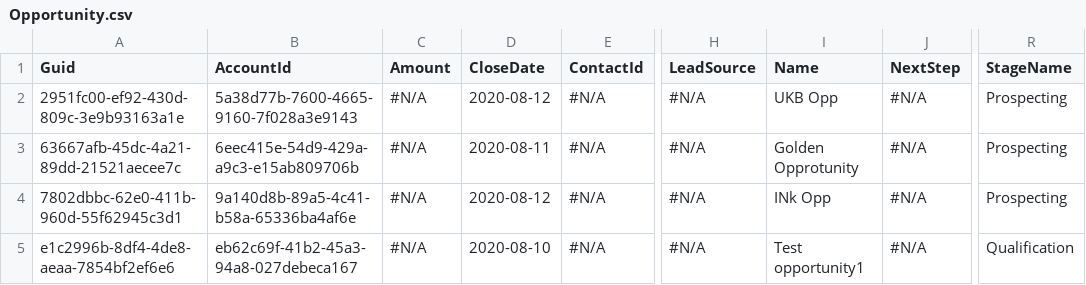
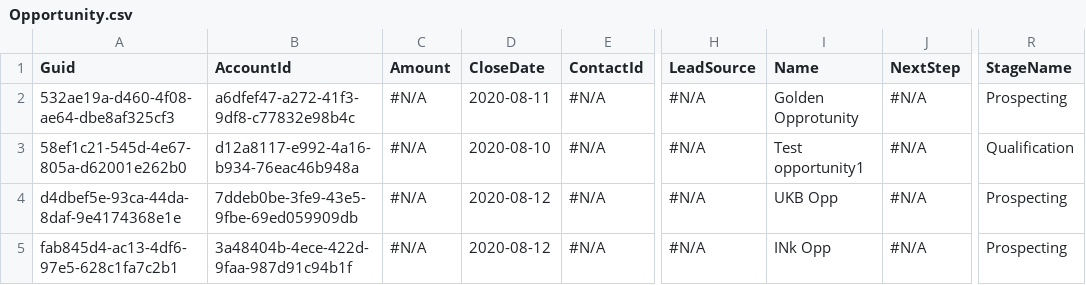
Before and after one commit to Prodlymoover/CPQTest15, a CSV file: Opportunity.csv, drawn as a sheet; only a part is shown, gaps mark what is left out; the diff names each change by its address in the sheet, - before the commit and + after, or states it on an @@ line.

```diff
--- a/Opportunity.csv
+++ b/Opportunity.csv
-A2 (Guid): 2951fc00-ef92-430d-809c-3e9b93163a1e
+A2 (Guid): 532ae19a-d460-4f08-ae64-dbe8af325cf3
-B2 (AccountId): 5a38d77b-7600-4665-9160-7f028a3e9143
+B2 (AccountId): a6dfef47-a272-41f3-9df8-c77832e98b4c
-D2 (CloseDate): 2020-08-12
+D2 (CloseDate): 2020-08-11
-I2 (Name): UKB Opp
+I2 (Name): Golden Opprotunity
-A3 (Guid): 63667afb-45dc-4a21-89dd-21521aecee7c
+A3 (Guid): 58ef1c21-545d-4e67-805a-d62001e262b0
-B3 (AccountId): 6eec415e-54d9-429a-a9c3-e15ab809706b
+B3 (AccountId): d12a8117-e992-4a16-b934-76eac46b948a
-D3 (CloseDate): 2020-08-11
+D3 (CloseDate): 2020-08-10
-I3 (Name): Golden Opprotunity
+I3 (Name): Test opportunity1
-R3 (StageName): Prospecting
+R3 (StageName): Qualification
-A4 (Guid): 7802dbbc-62e0-411b-960d-55f62945c3d1
+A4 (Guid): d4dbef5e-93ca-44da-8daf-9e4174368e1e
-B4 (AccountId): 9a140d8b-89a5-4c41-b58a-65336ba4af6e
+B4 (AccountId): 7ddeb0be-3fe9-43e5-9fbe-69ed059909db
-I4 (Name): INk Opp
+I4 (Name): UKB Opp
-A5 (Guid): e1c2996b-8df4-4de8-aeaa-7854bf2ef6e6
+A5 (Guid): fab845d4-ac13-4df6-97e5-628c1fa7c2b1
-B5 (AccountId): eb62c69f-41b2-45a3-94a8-027debeca167
+B5 (AccountId): 3a48404b-4ece-422d-9faa-987d91c94b1f
-D5 (CloseDate): 2020-08-10
+D5 (CloseDate): 2020-08-12
-I5 (Name): Test opportunity1
+I5 (Name): INk Opp
-R5 (StageName): Qualification
+R5 (StageName): Prospecting
```
Also changed, not shown: Account.csv, Asset.csv, 2 other files.
